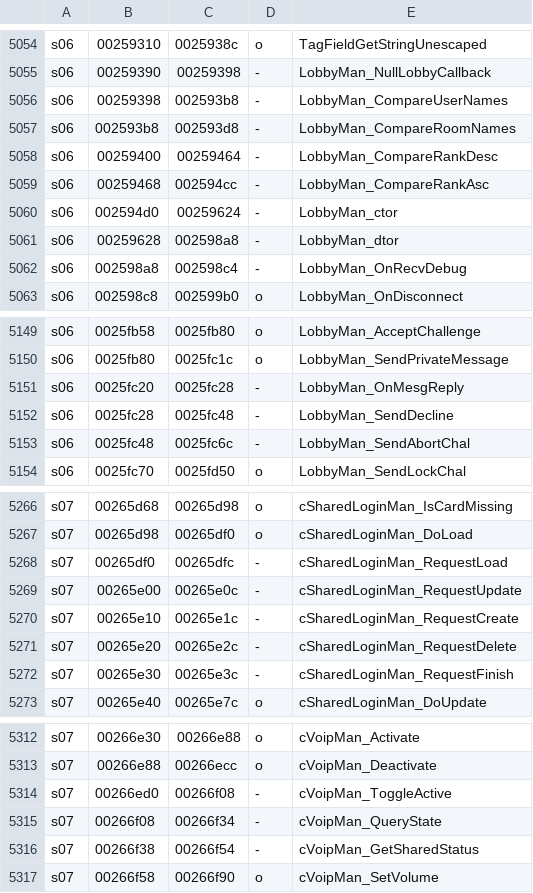
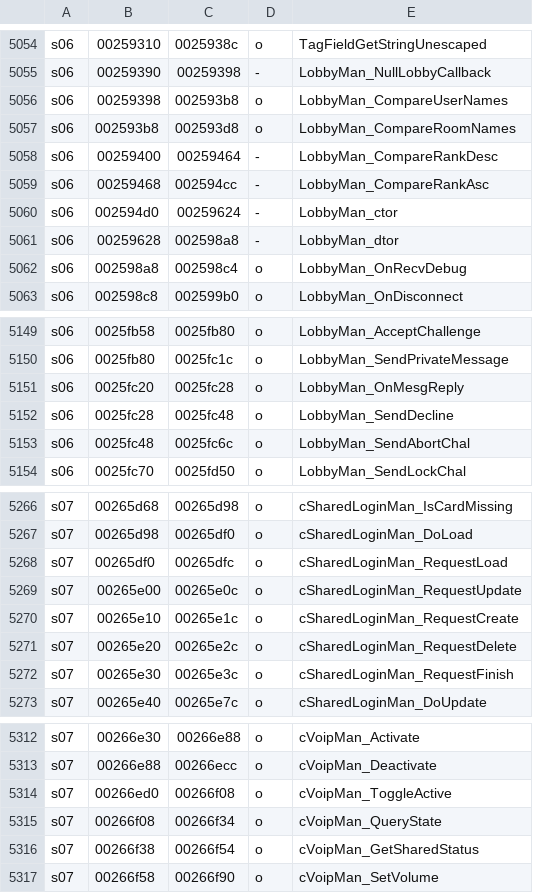
Before and after one commit to andersfischernielsen/ssx3-decomp, a TSV file: generated/ee-symbols.tsv, drawn as a sheet; only a part is shown, gaps mark what is left out; the diff covers the shown part only.

```diff
--- a/generated/ee-symbols.tsv
+++ b/generated/ee-symbols.tsv
@@ -5055,4 +5055,4 @@ s06	00259310	0025938c	o	TagFieldGetStringUnescaped
 s06	00259390	00259398	-	LobbyMan_NullLobbyCallback
-s06	00259398	002593b8	-	LobbyMan_CompareUserNames
-s06	002593b8	002593d8	-	LobbyMan_CompareRoomNames
+s06	00259398	002593b8	o	LobbyMan_CompareUserNames
+s06	002593b8	002593d8	o	LobbyMan_CompareRoomNames
 s06	00259400	00259464	-	LobbyMan_CompareRankDesc
@@ -5061,3 +5061,3 @@ s06	002594d0	00259624	-	LobbyMan_ctor
 s06	00259628	002598a8	-	LobbyMan_dtor
-s06	002598a8	002598c4	-	LobbyMan_OnRecvDebug
+s06	002598a8	002598c4	o	LobbyMan_OnRecvDebug
 s06	002598c8	002599b0	o	LobbyMan_OnDisconnect
@@ -5150,5 +5150,5 @@ s06	0025fb58	0025fb80	o	LobbyMan_AcceptChallenge
 s06	0025fb80	0025fc1c	o	LobbyMan_SendPrivateMessage
-s06	0025fc20	0025fc28	-	LobbyMan_OnMesgReply
-s06	0025fc28	0025fc48	-	LobbyMan_SendDecline
-s06	0025fc48	0025fc6c	-	LobbyMan_SendAbortChal
+s06	0025fc20	0025fc28	o	LobbyMan_OnMesgReply
+s06	0025fc28	0025fc48	o	LobbyMan_SendDecline
+s06	0025fc48	0025fc6c	o	LobbyMan_SendAbortChal
 s06	0025fc70	0025fd50	o	LobbyMan_SendLockChal
@@ -5267,7 +5267,7 @@ s07	00265d68	00265d98	o	cSharedLoginMan_IsCardMissing
 s07	00265d98	00265df0	o	cSharedLoginMan_DoLoad
-s07	00265df0	00265dfc	-	cSharedLoginMan_RequestLoad
-s07	00265e00	00265e0c	-	cSharedLoginMan_RequestUpdate
-s07	00265e10	00265e1c	-	cSharedLoginMan_RequestCreate
-s07	00265e20	00265e2c	-	cSharedLoginMan_RequestDelete
-s07	00265e30	00265e3c	-	cSharedLoginMan_RequestFinish
+s07	00265df0	00265dfc	o	cSharedLoginMan_RequestLoad
+s07	00265e00	00265e0c	o	cSharedLoginMan_RequestUpdate
+s07	00265e10	00265e1c	o	cSharedLoginMan_RequestCreate
+s07	00265e20	00265e2c	o	cSharedLoginMan_RequestDelete
+s07	00265e30	00265e3c	o	cSharedLoginMan_RequestFinish
 s07	00265e40	00265e7c	o	cSharedLoginMan_DoUpdate
@@ -5313,5 +5313,5 @@ s07	00266e30	00266e88	o	cVoipMan_Activate
 s07	00266e88	00266ecc	o	cVoipMan_Deactivate
-s07	00266ed0	00266f08	-	cVoipMan_ToggleActive
-s07	00266f08	00266f34	-	cVoipMan_QueryState
-s07	00266f38	00266f54	-	cVoipMan_GetSharedStatus
+s07	00266ed0	00266f08	o	cVoipMan_ToggleActive
+s07	00266f08	00266f34	o	cVoipMan_QueryState
+s07	00266f38	00266f54	o	cVoipMan_GetSharedStatus
 s07	00266f58	00266f90	o	cVoipMan_SetVolume
```
Also changed, not shown: 16 edited cells elsewhere in this file, 4 other files.
